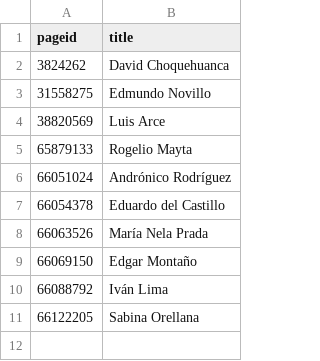
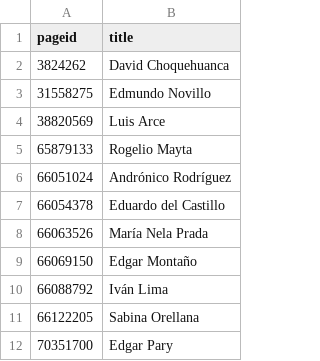
Before and after one commit to every-politician-scrapers/bolivia-ministers, a CSV file: enwiki/index.csv, drawn as a sheet.

```diff
--- a/enwiki/index.csv
+++ b/enwiki/index.csv
@@ -11 +11,2 @@ pageid,title
 66122205,Sabina Orellana
+70351700,Edgar Pary
```
Also changed, not shown: 1 other file.
